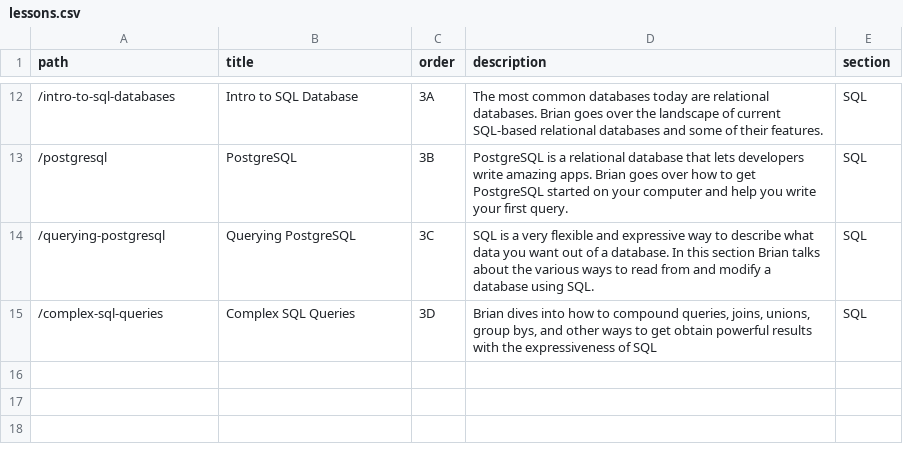
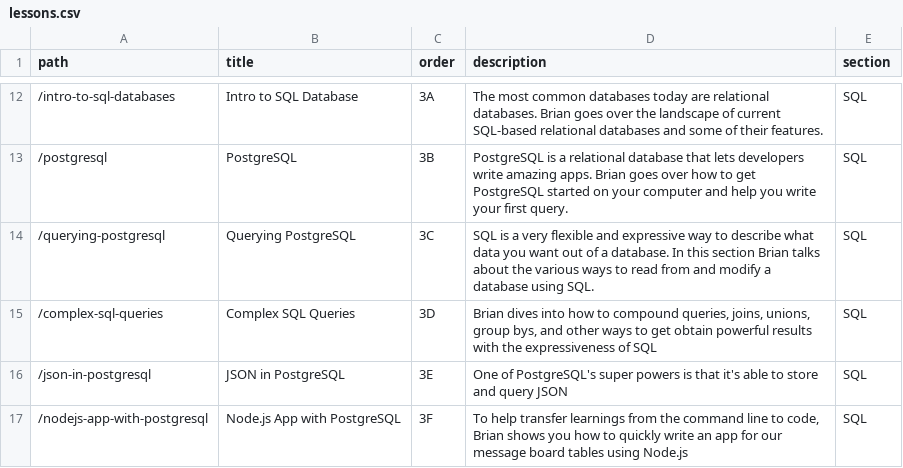
Before and after one commit to btholt/complete-intro-to-databases, a CSV file: lessons.csv, drawn as a sheet; only a part is shown, gaps mark what is left out; the diff names each change by its address in the sheet, - before the commit and + after, or states it on an @@ line.

Commit message:
Deployed using Blazing fast GitHub Pages deploy

```diff
--- a/lessons.csv
+++ b/lessons.csv
+row 16: /json-in-postgresql | JSON in PostgreSQL | 3E | One of PostgreSQL's super powers is that it's able to store and query JSON | SQL
+row 17: /nodejs-app-with-postgresql | Node.js App with PostgreSQL | 3F | To help transfer learnings from the command line to code, Brian shows you how to quickly write an app for our message board tables using Node.js | SQL
```
Also changed, not shown: links.csv, 22 other files.
